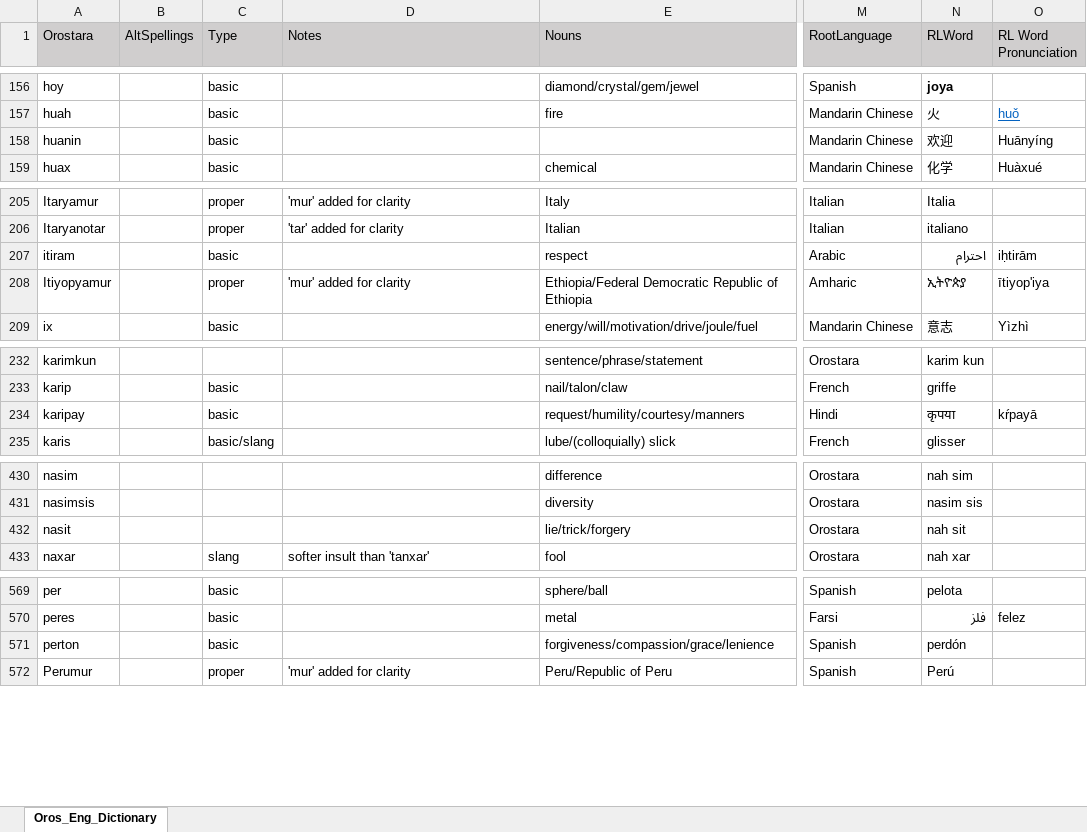
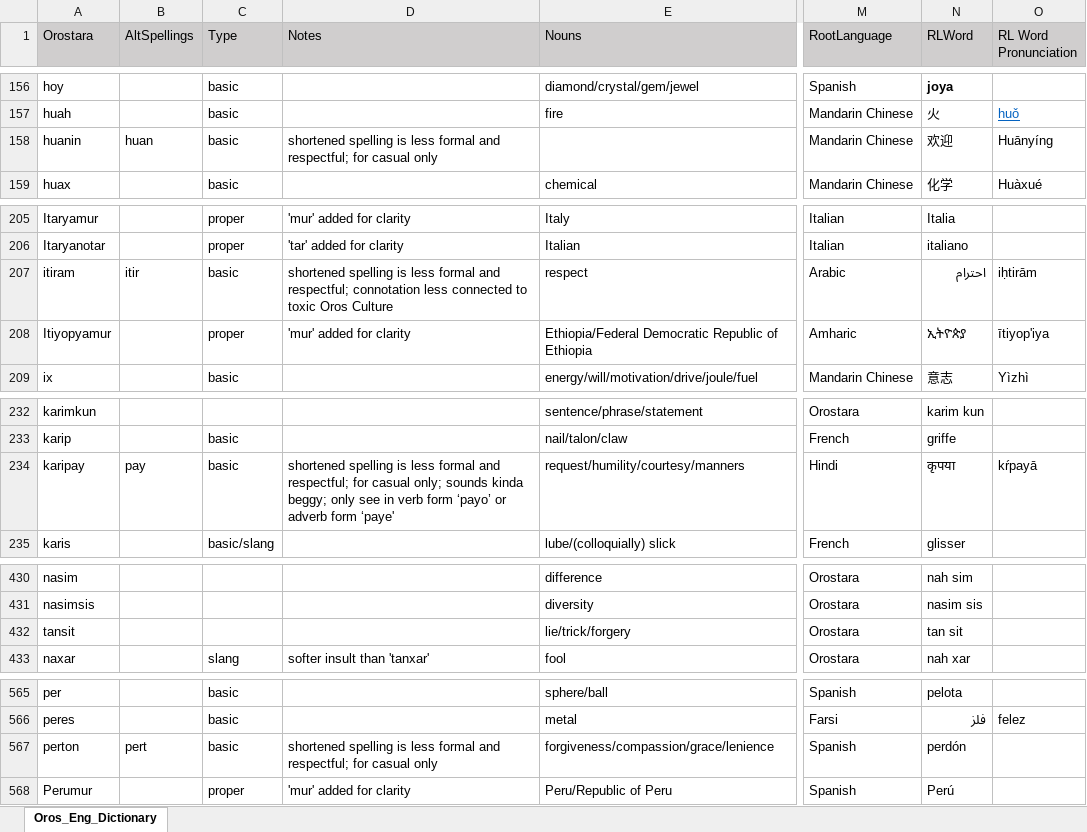
Before and after one commit to orostara/Orostara-Dictionary, an Excel workbook: files/Oros_Eng_Dictionary.xlsx, sheet Oros_Eng_Dictionary, drawn as a sheet; only a part is shown, gaps mark what is left out; values as stored, in another font and other column widths than the file's, no borders; table styles not drawn; addresses are those after the commit; the diff covers the shown part only; the diff names each change by its address in the sheet, - before the commit and + after, or states it on an @@ line.

```diff
--- a/files/Oros_Eng_Dictionary.xlsx (sheet Oros_Eng_Dictionary)
+++ b/files/Oros_Eng_Dictionary.xlsx (sheet Oros_Eng_Dictionary)
-B158 (AltSpellings): (empty)
+B158 (AltSpellings): huan
-D158 (Notes): (empty)
+D158 (Notes): shortened spelling is less formal and respectful; for casual only
-B207 (AltSpellings): (empty)
+B207 (AltSpellings): itir
-D207 (Notes): (empty)
+D207 (Notes): shortened spelling is less formal and respectful; connotation less connected to toxic Oros Culture
-B234 (AltSpellings): (empty)
+B234 (AltSpellings): pay
-D234 (Notes): (empty)
+D234 (Notes): shortened spelling is less formal and respectful; for casual only; sounds kinda beggy; only see in verb form ‘payo’ or adverb form ‘paye'
-A432 (Orostara): nasit
+A432 (Orostara): tansit
-N432 (RLWord): nah sit
+N432 (RLWord): tan sit
-B567 (AltSpellings): (empty)
+B567 (AltSpellings): pert
-D567 (Notes): (empty)
+D567 (Notes): shortened spelling is less formal and respectful; for casual only
```
Also changed, not shown: 2 added rows, 8 removed rows and 35 edited cells elsewhere in this sheet, 3 other files.
